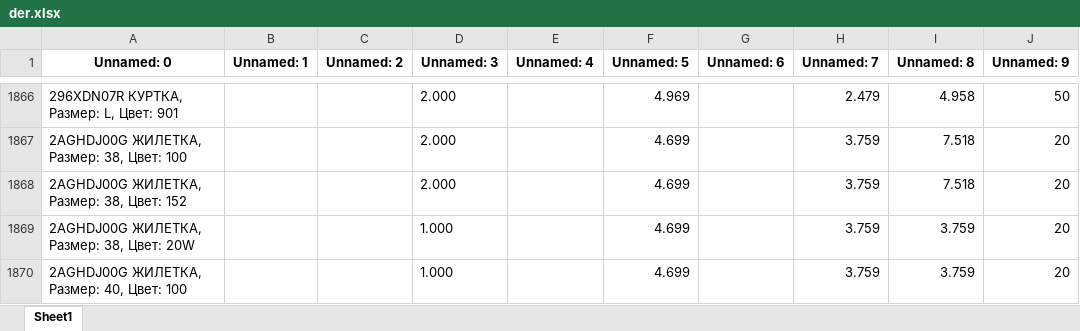
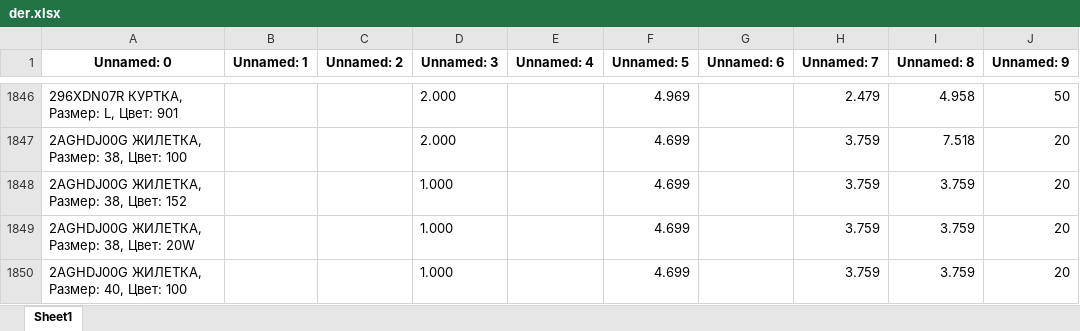
Before and after one commit to urasol74/shop, an Excel workbook: data/der.xlsx, sheet Sheet1, drawn as a sheet; only a part is shown, gaps mark what is left out; values as stored, in another font and other column widths than the file's, no borders; addresses are those after the commit; the diff covers the shown part only; the diff names each change by its address in the sheet, - before the commit and + after, or states it on an @@ line.

```diff
--- a/data/der.xlsx (sheet Sheet1)
+++ b/data/der.xlsx (sheet Sheet1)
-D1848 (Unnamed: 3): 2.000
+D1848 (Unnamed: 3): 1.000
-I1848 (Unnamed: 8): 7.518
+I1848 (Unnamed: 8): 3.759
```
Also changed, not shown: 45 removed rows and 121 edited cells elsewhere in this sheet, 5 other files.
